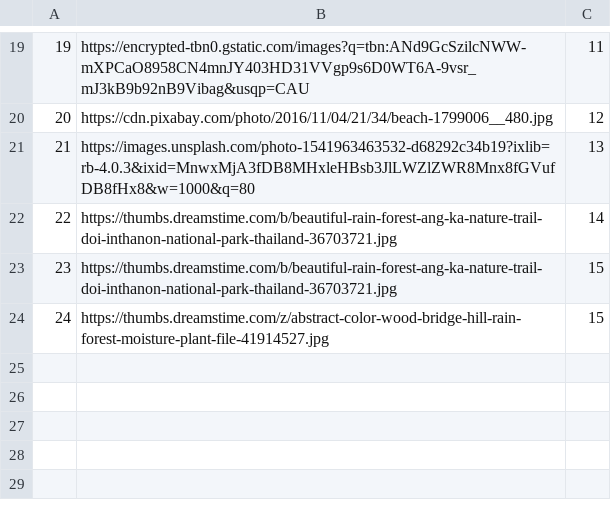
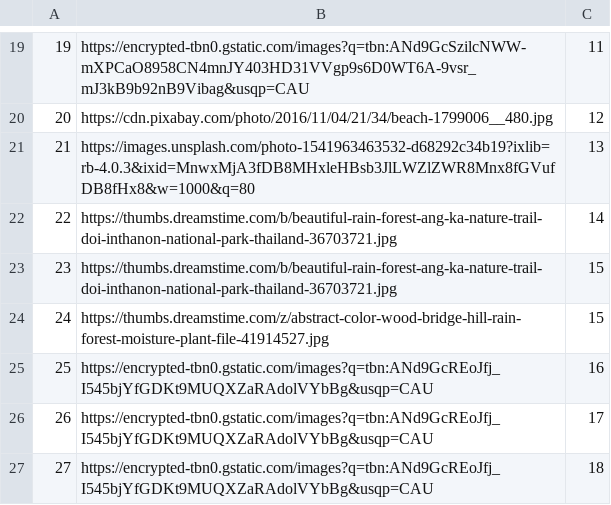
Before and after one commit to alexadjukic/SIMS-Project, a CSV file: InitialProject/InitialProject/Resources/Data/accommodationImages.csv, drawn as a sheet; only a part is shown, gaps mark what is left out; the diff names each change by its address in the sheet, - before the commit and + after, or states it on an @@ line.

```diff
--- a/InitialProject/InitialProject/Resources/Data/accommodationImages.csv
+++ b/InitialProject/InitialProject/Resources/Data/accommodationImages.csv
+row 25: 25 | https://encrypted-tbn0.gstatic.com/images?q=tbn:ANd9GcREoJfj_I545bjYfGDKt9MUQXZaRAdolVYbBg&usqp=CAU | 16
+row 26: 26 | https://encrypted-tbn0.gstatic.com/images?q=tbn:ANd9GcREoJfj_I545bjYfGDKt9MUQXZaRAdolVYbBg&usqp=CAU | 17
+row 27: 27 | https://encrypted-tbn0.gstatic.com/images?q=tbn:ANd9GcREoJfj_I545bjYfGDKt9MUQXZaRAdolVYbBg&usqp=CAU | 18
```
Also changed, not shown: InitialProject/InitialProject/Resources/Data/accommodations.csv, 7 other files.
